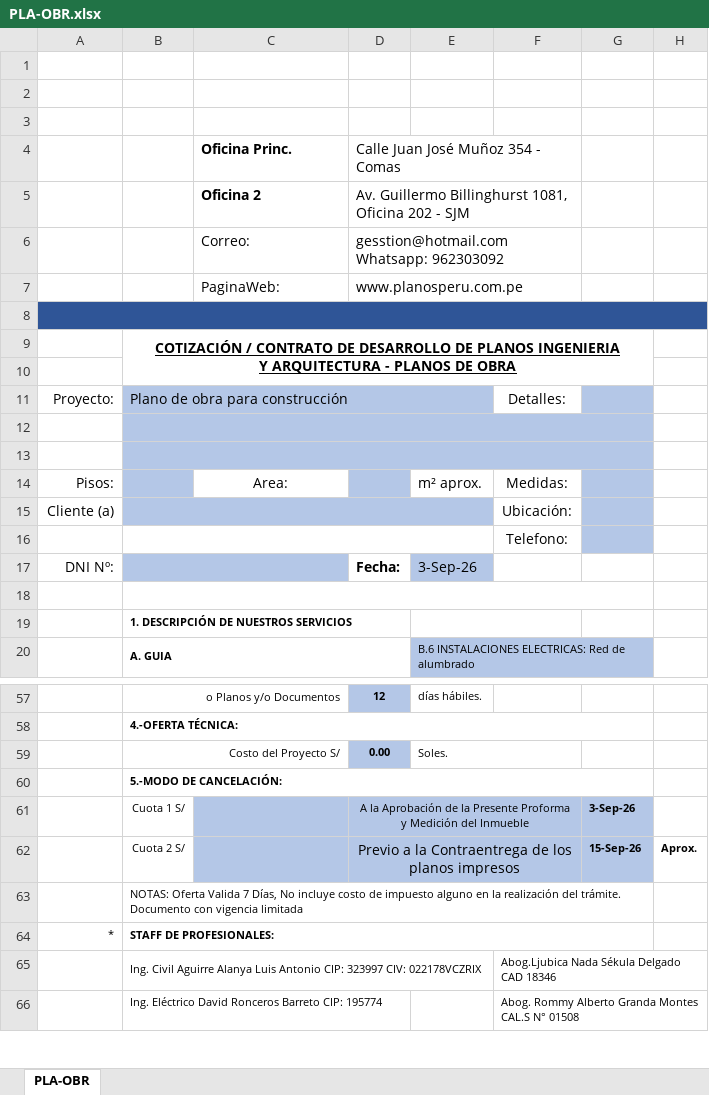
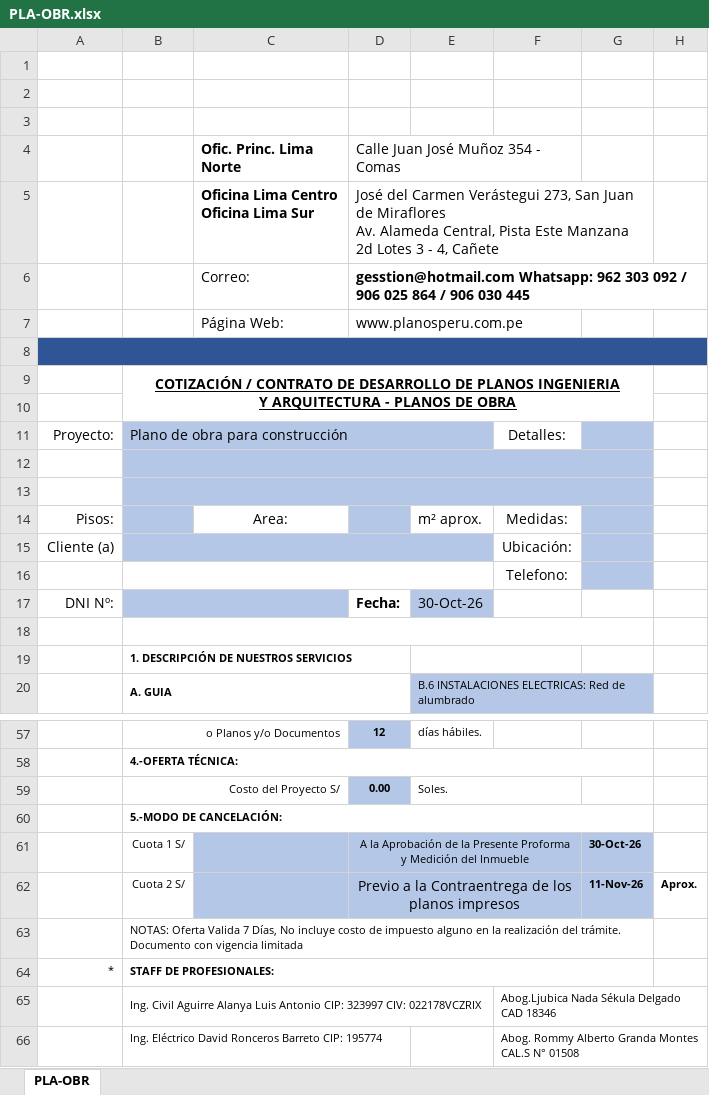
Before and after one commit to Planos-Peru-Ingenieros/planos-react-app, an Excel workbook: backend/docs/PLA-OBR.xlsx, sheet PLA-OBR, drawn as a sheet; only a part is shown, gaps mark what is left out; values as stored, in another font and other column widths than the file's, no borders; charts and pictures not drawn; removed rows and columns are numbered as before the commit, all else as after; ↵ is a line break in a cell; the diff names each change by its address in the sheet, - before the commit and + after, or states it on an @@ line.

```diff
--- a/backend/docs/PLA-OBR.xlsx (sheet PLA-OBR)
+++ b/backend/docs/PLA-OBR.xlsx (sheet PLA-OBR)
-C4: Oficina Princ.
+C4: Ofic. Princ. Lima Norte
-row 5:  |  | Oficina 2 | Av. Guillermo Billinghurst 1081, Oficina 202 - SJM
+row 5:  |  | Oficina Lima Centro ↵ Oficina Lima Sur | José del Carmen Verástegui 273, San Juan de Miraflores ↵ Av. Alameda Central, Pista Este Manzana 2d Lotes 3 - 4, Cañete
-D6: gesstion@hotmail.com Whatsapp: 962303092
+D6: gesstion@hotmail.com Whatsapp: 962 303 092 / 906 025 864 / 906 030 445
-D6 bold: off
+D6 bold: on
-D6:F6 merged
+D6:H6 merged
-C7 (Ofic. Princ. Lima Norte): PaginaWeb:
+C7 (Ofic. Princ. Lima Norte): Página Web:
-E17: 3-Sep-26
+E17: 30-Oct-26
-G61: 3-Sep-26
+G61: 30-Oct-26
-G62: 15-Sep-26
+G62: 11-Nov-26
```
Also changed, not shown: charts or pictures, backend/docs/SOL-MED.xlsx, backend/docs/SUB-MUN.xlsx, 5 other files.
